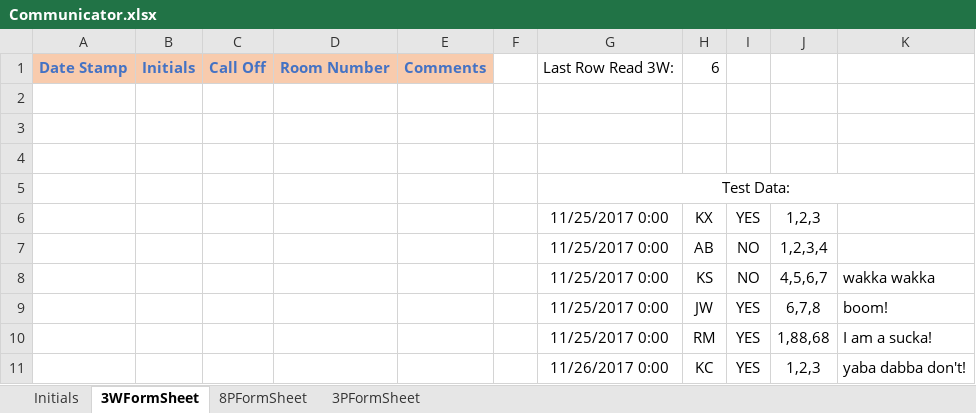
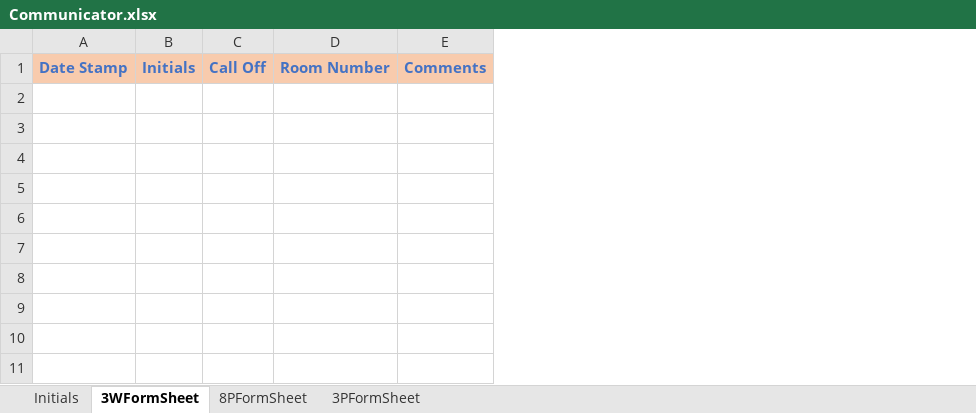
Before and after one commit to andersonjackson-ttc/Roper, an Excel workbook: spreadsheets/Communicator.xlsx, sheet 3WFormSheet, drawn as a sheet; values as stored, in another font and other column widths than the file's, no borders; charts and pictures not drawn; the diff names each change by its address in the sheet, - before the commit and + after, or states it on an @@ line.

```diff
--- a/spreadsheets/Communicator.xlsx (sheet 3WFormSheet)
+++ b/spreadsheets/Communicator.xlsx (sheet 3WFormSheet)
-column F, empty
-column G, row 1: Last Row Read 3W:
-column H, row 1: 6
-column I, empty
-column J, empty
-column K, empty
-row 2: (empty)
-row 3: (empty)
-row 4: (empty)
-row 5:  |  |  |  |  |  | Test Data:
-row 6:  |  |  |  |  |  | 11/25/2017 0:00 | KX | YES | 1,2,3
-row 7:  |  |  |  |  |  | 11/25/2017 0:00 | AB | NO | 1,2,3,4
-row 8:  |  |  |  |  |  | 11/25/2017 0:00 | KS | NO | 4,5,6,7 | wakka wakka
-row 9:  |  |  |  |  |  | 11/25/2017 0:00 | JW | YES | 6,7,8 | boom!
-row 10:  |  |  |  |  |  | 11/25/2017 0:00 | RM | YES | 1,88,68 | I am a sucka!
-row 11:  |  |  |  |  |  | 11/26/2017 0:00 | KC | YES | 1,2,3 | yaba dabba don't!
```
Also changed, not shown: sheet 3PFormSheet, sheet 8PFormSheet, sheet Initials, spreadsheets/RoomForm8P.xlsm.
